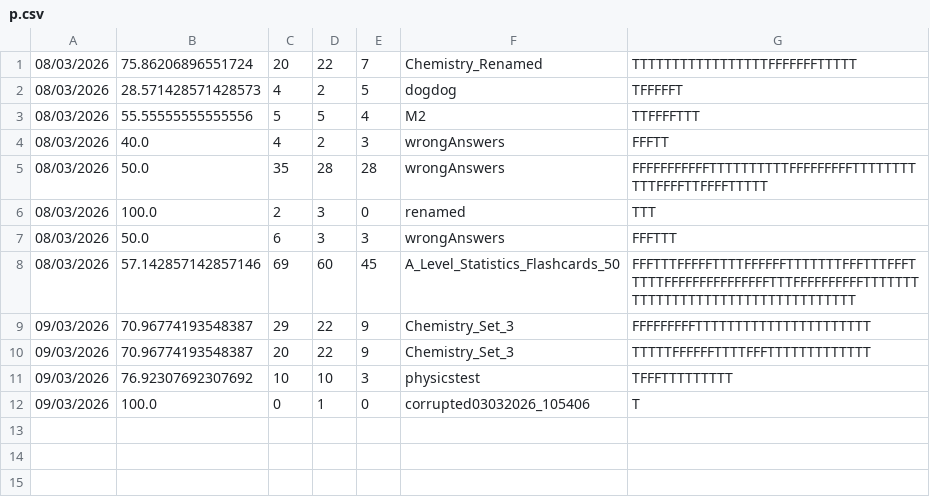
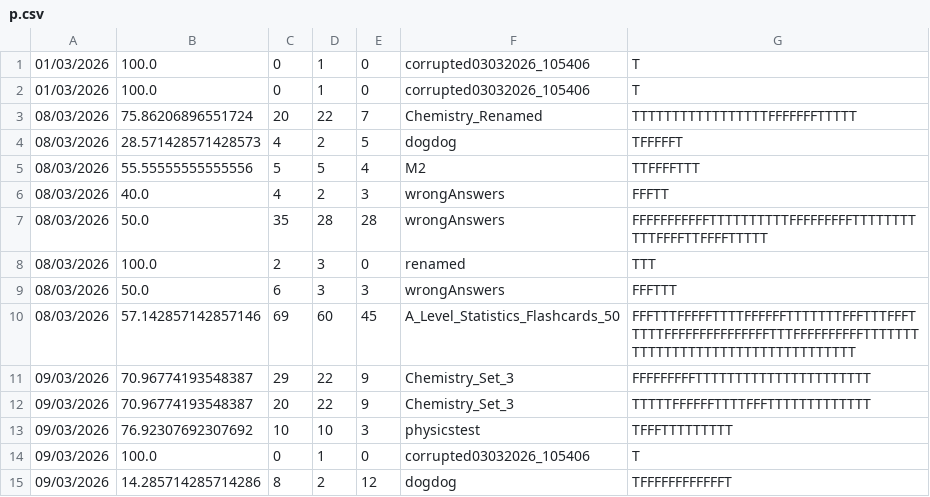
Before and after one commit to aditya-66s/RevisionAssistant, a CSV file: files/sessions/p.csv, drawn as a sheet.

```diff
--- a/files/sessions/p.csv
+++ b/files/sessions/p.csv
@@ -1 +1,3 @@
+01/03/2026,100.0,0,1,0,corrupted03032026_105406,T
+01/03/2026,100.0,0,1,0,corrupted03032026_105406,T
 08/03/2026,75.86206896551724,20,22,7,Chemistry_Renamed,TTTTTTTTTTTTTTTTTFFFFFFFTTTTT
@@ -12 +14,2 @@
 09/03/2026,100.0,0,1,0,corrupted03032026_105406,T
+09/03/2026,14.285714285714286,8,2,12,dogdog,TFFFFFFFFFFFFT
```
Also changed, not shown: files/stats.csv, 1 other file.
